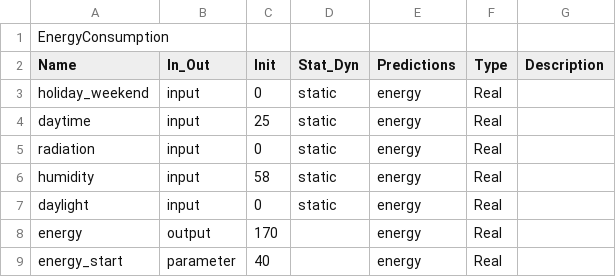
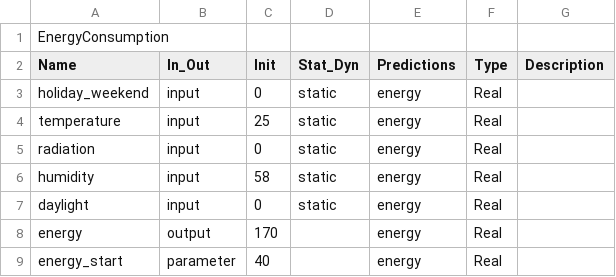
Before and after one commit to swilfling/hybridcosim-modeltraining, a CSV file: Configuration/FMUInterface/Inffeld/FMUInterface_sensor_A6.csv, drawn as a sheet.

Commit message:
FMU interface sensor A

```diff
--- a/Configuration/FMUInterface/Inffeld/FMUInterface_sensor_A6.csv
+++ b/Configuration/FMUInterface/Inffeld/FMUInterface_sensor_A6.csv
@@ -3,3 +3,3 @@ Name;In_Out;Init;Stat_Dyn;Predictions;Type;Description
 holiday_weekend;input;0;static;energy;Real;
-daytime;input;25;static;energy;Real;
+temperature;input;25;static;energy;Real;
 radiation;input;0;static;energy;Real;
```
